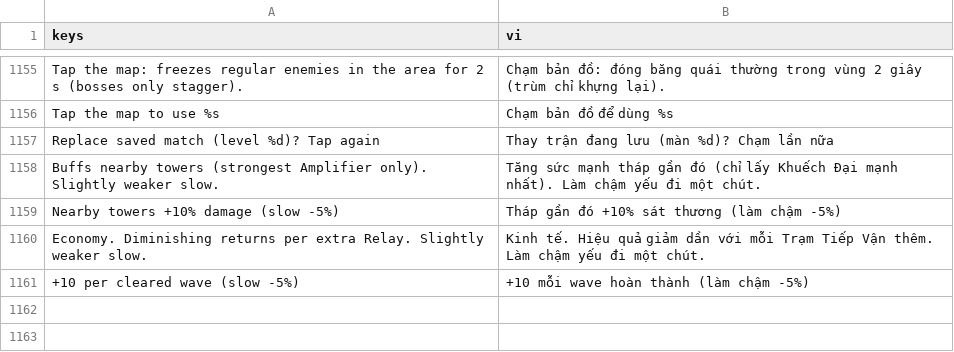
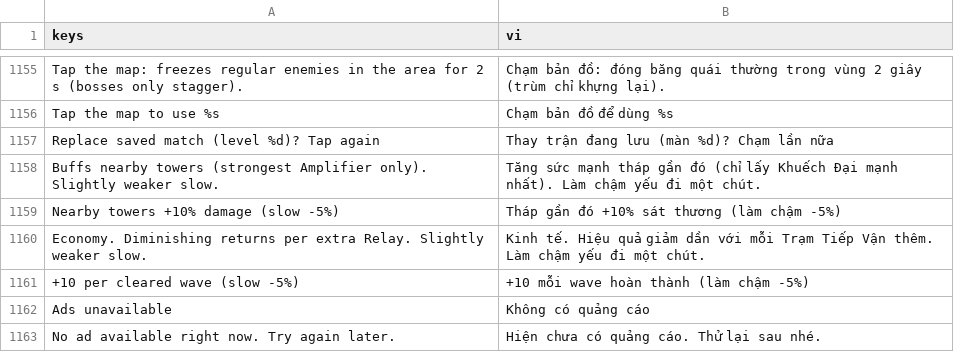
Before and after one commit to Baodubaiz/iron-redoubt, a CSV file: i18n/translations.csv, drawn as a sheet; only a part is shown, gaps mark what is left out; the diff names each change by its address in the sheet, - before the commit and + after, or states it on an @@ line.

```diff
--- a/i18n/translations.csv
+++ b/i18n/translations.csv
+row 1162: Ads unavailable | Không có quảng cáo
+row 1163: No ad available right now. Try again later. | Hiện chưa có quảng cáo. Thử lại sau nhé.
```
Also changed, not shown: 13 other files.
